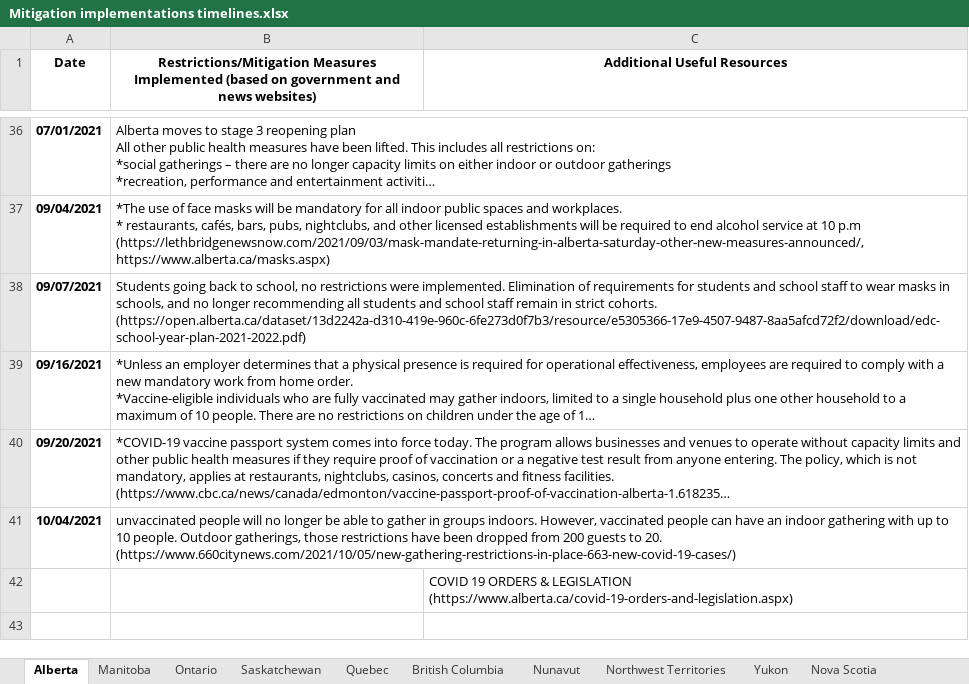
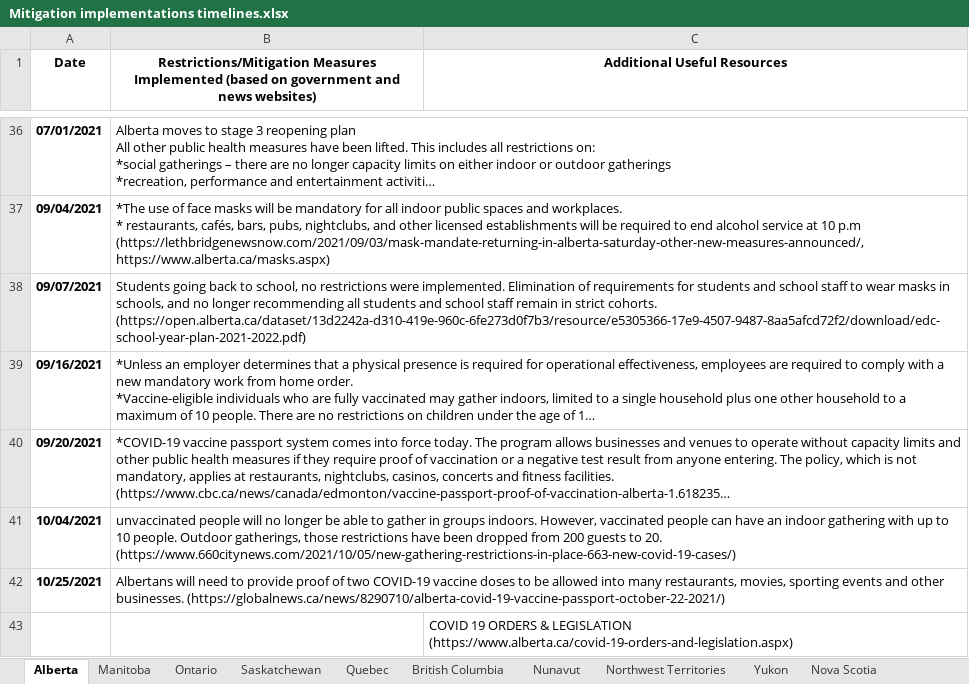
Before and after one commit to ddick8/Covid-19-Policy-Response-Canadian-tracker, an Excel workbook: Mitigation implementations timelines.xlsx, sheet Alberta, drawn as a sheet; only a part is shown, gaps mark what is left out; long unchanged cells end in …; values as stored, in another font and other column widths than the file's, no borders; the diff names each change by its address in the sheet, - before the commit and + after, or states it on an @@ line.

```diff
--- a/Mitigation implementations timelines.xlsx (sheet Alberta)
+++ b/Mitigation implementations timelines.xlsx (sheet Alberta)
+row 42: 10/25/2021 | Albertans will need to provide proof of two COVID-19 vaccine doses to be allowed into many restaurants, movies, sporting events and other businesses. (https://globalnews.ca/news/8290710/alberta-covid-19-vaccine-passport-october-22-2021/)
```
Also changed, not shown: sheet Northwest Territories, sheet Nova Scotia, sheet Manitoba, sheet Newfoundland & Labrador, sheet British Columbia, sheet Ontario, 4 more sheets.
